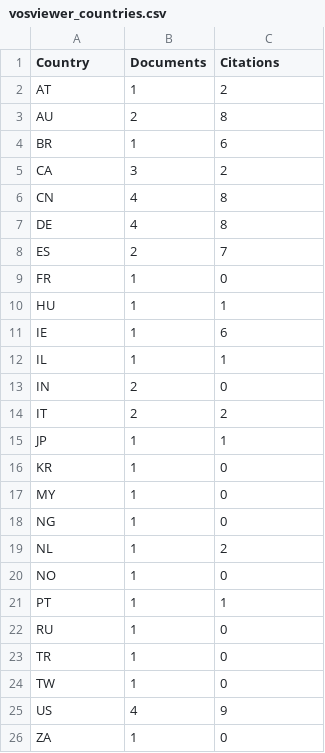
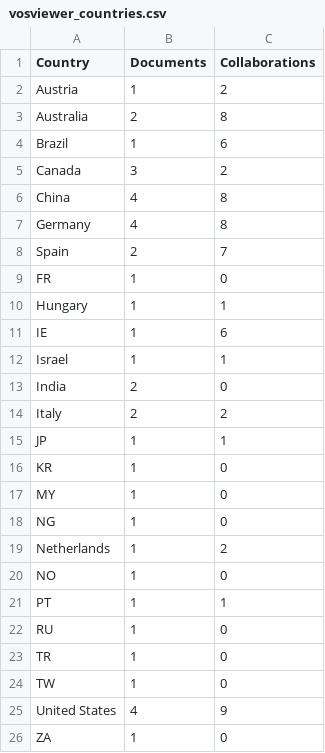
Before and after one commit to brunellacorrado-coder/esame, a CSV file: vosviewer_countries.csv, drawn as a sheet.

```diff
--- a/vosviewer_countries.csv
+++ b/vosviewer_countries.csv
@@ -1,15 +1,15 @@
-Country,Documents,Citations
-AT,1,2
-AU,2,8
-BR,1,6
-CA,3,2
-CN,4,8
-DE,4,8
-ES,2,7
+Country,Documents,Collaborations
+Austria,1,2
+Australia,2,8
+Brazil,1,6
+Canada,3,2
+China,4,8
+Germany,4,8
+Spain,2,7
 FR,1,0
-HU,1,1
+Hungary,1,1
 IE,1,6
-IL,1,1
-IN,2,0
-IT,2,2
+Israel,1,1
+India,2,0
+Italy,2,2
 JP,1,1
@@ -18,3 +18,3 @@ MY,1,0
 NG,1,0
-NL,1,2
+Netherlands,1,2
 NO,1,0
@@ -24,3 +24,3 @@ TR,1,0
 TW,1,0
-US,4,9
+United States,4,9
 ZA,1,0
```
Also changed, not shown: country_coauthorship_matrix.csv, 2 other files.
